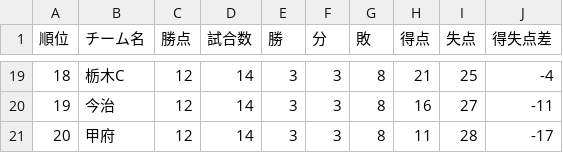
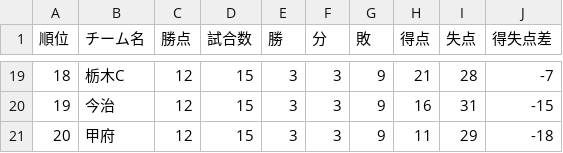
Before and after one commit to jleague-big-club/jleague-big-club, a CSV file: data/j2rank.csv, drawn as a sheet; only a part is shown, gaps mark what is left out; the diff covers the shown part only.

```diff
--- a/data/j2rank.csv
+++ b/data/j2rank.csv
@@ -19,3 +19,3 @@
-18,栃木C,12,14,3,3,8,21,25,-4
-19,今治,12,14,3,3,8,16,27,-11
-20,甲府,12,14,3,3,8,11,28,-17
+18,栃木C,12,15,3,3,9,21,28,-7
+19,今治,12,15,3,3,9,16,31,-15
+20,甲府,12,15,3,3,9,11,29,-18
```
Also changed, not shown: 131 edited cells elsewhere in this file, data/j3rank.csv, jleague_prediction_tool/26-27シーズンから/team_stats.csv, 7 other files.
